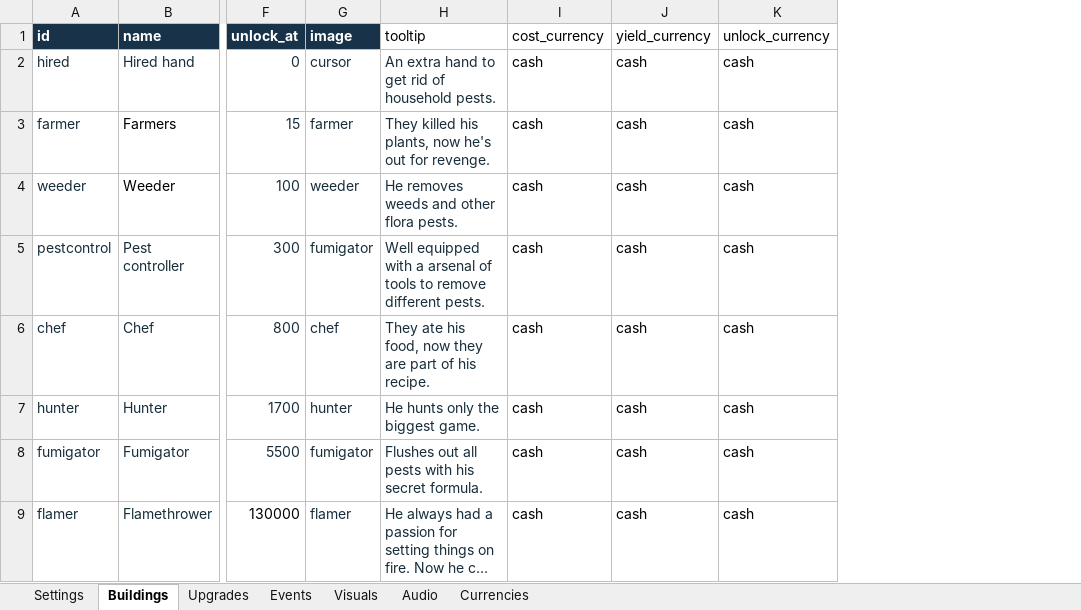
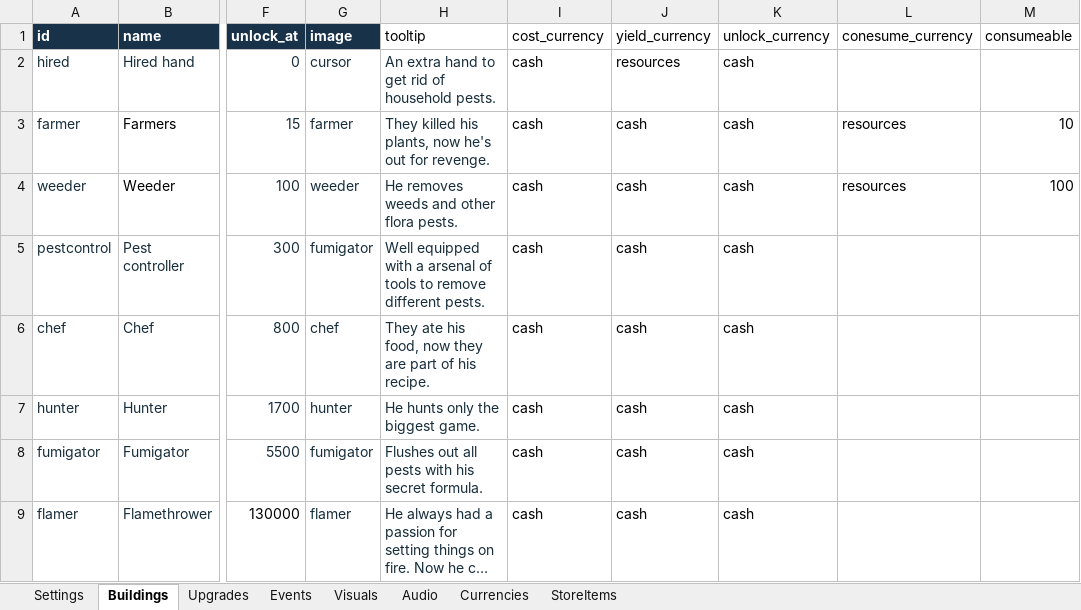
Before and after one commit to AmberTimber/COMP-2165-project-3, an Excel workbook: Pest control empire/Student Content/Clicker Template.xlsx, sheet Buildings, drawn as a sheet; only a part is shown, gaps mark what is left out; long unchanged cells end in …; values as stored, in another font and other column widths than the file's, no borders; the diff names each change by its address in the sheet, - before the commit and + after, or states it on an @@ line.

```diff
--- a/Pest control empire/Student Content/Clicker Template.xlsx (sheet Buildings)
+++ b/Pest control empire/Student Content/Clicker Template.xlsx (sheet Buildings)
+sheet tab: StoreItems
+column L (conesume_currency), rows 3-4: resources | resources
+column M (consumeable), rows 3-4: 10 | 100
-J2 (yield_currency): cash
+J2 (yield_currency): resources
```
Also changed, not shown: sheet Currencies, sheet Settings, 24 other files.
